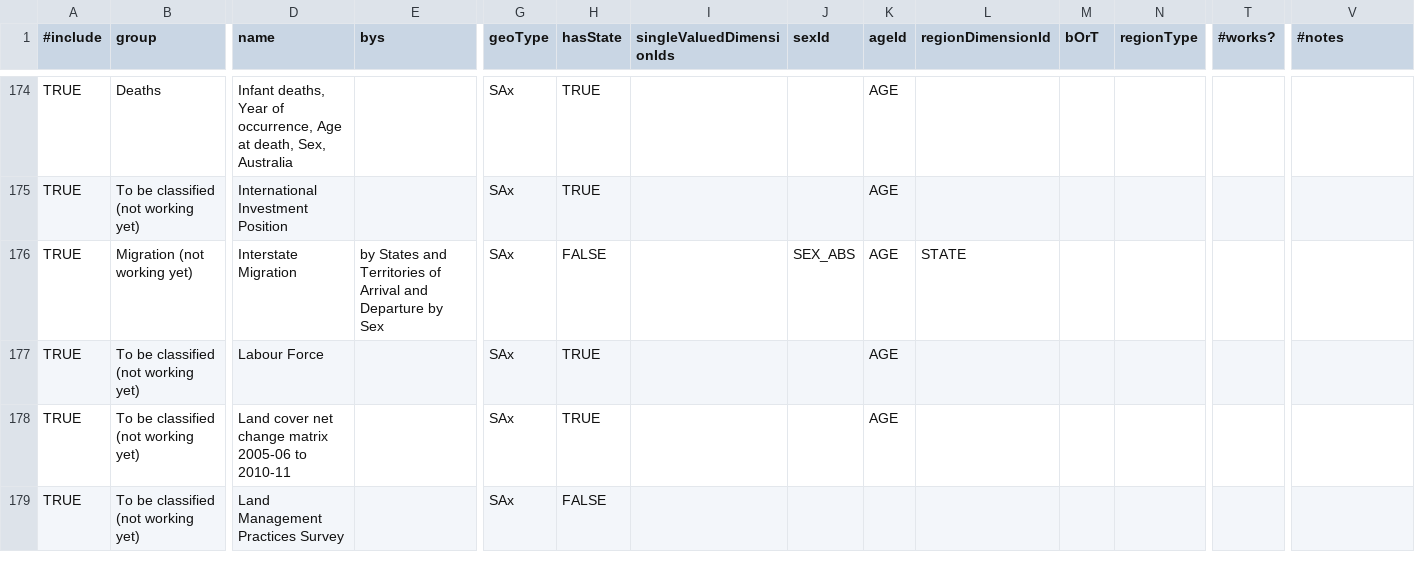
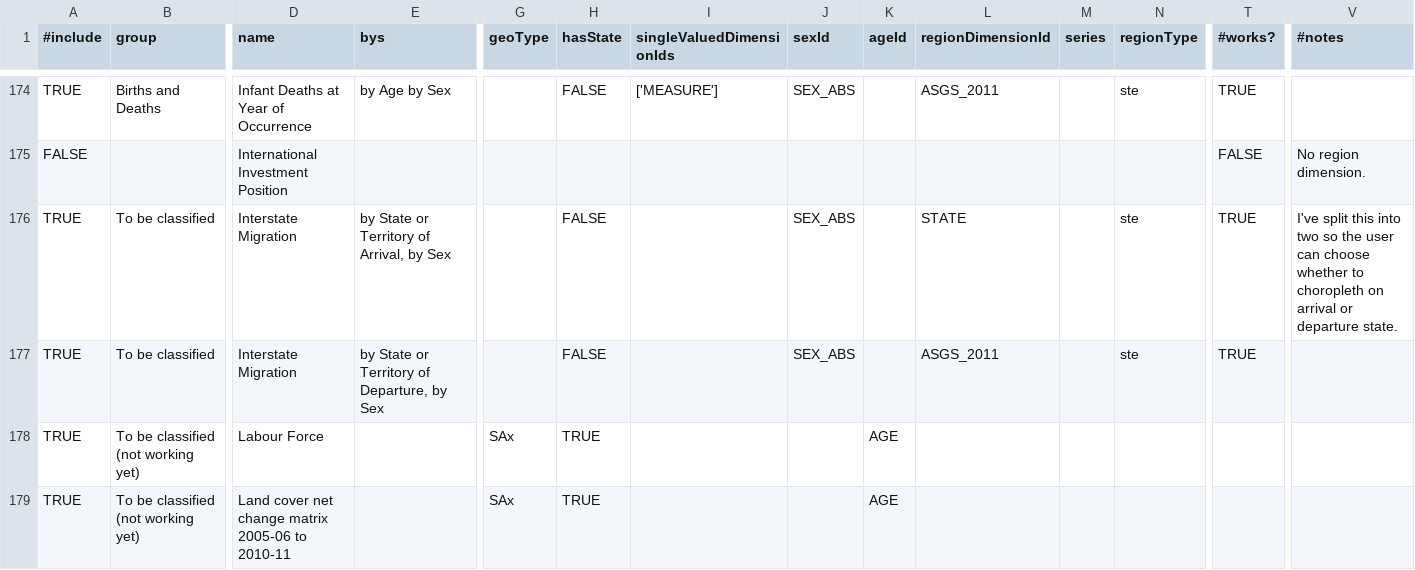
Before and after one commit to harshurampur/NationalMap-Catalog, a CSV file: datasources/sdmx-abs.csv, drawn as a sheet; only a part is shown, gaps mark what is left out; the shorter side is filled out with more unchanged rows; removed rows and columns are numbered as before the commit, all else as after; rows hold the shown columns only; the diff covers the shown part only; the diff names each change by its address in the sheet, - before the commit and + after, or states it on an @@ line.

Commit message:
interstate migration working

```diff
--- a/datasources/sdmx-abs.csv
+++ b/datasources/sdmx-abs.csv
-M1: bOrT
+M1: series
-B174 (group): Deaths
+B174 (group): Births and Deaths
-D174 (name): Infant deaths, Year of occurrence, Age at death, Sex, Australia
+D174 (name): Infant Deaths at Year of Occurrence
-E174 (bys): (empty)
+E174 (bys): by Age by Sex
-G174 (geoType): SAx
+G174 (geoType): (empty)
-H174 (hasState): TRUE
+H174 (hasState): FALSE
-I174 (singleValuedDimensionIds): (empty)
+I174 (singleValuedDimensionIds): ['MEASURE']
-J174 (sexId): (empty)
+J174 (sexId): SEX_ABS
-K174 (ageId): AGE
+K174 (ageId): (empty)
-L174 (regionDimensionId): (empty)
+L174 (regionDimensionId): ASGS_2011
-N174 (regionType): (empty)
+N174 (regionType): ste
-T174 (#works?): (empty)
+T174 (#works?): TRUE
-row 175: TRUE | To be classified (not working yet) | International Investment Position |  | SAx | TRUE |  |  | AGE
+row 175: FALSE |  | International Investment Position |  |  |  |  |  |  |  |  |  | FALSE | No region dimension.
-B176 (group): Migration (not working yet)
+B176 (group): To be classified
-E176 (bys): by States and Territories of Arrival and Departure by Sex
+E176 (bys): by State or Territory of Arrival, by Sex
-G176 (geoType): SAx
+G176 (geoType): (empty)
-K176 (ageId): AGE
+K176 (ageId): (empty)
-N176 (regionType): (empty)
+N176 (regionType): ste
-T176 (#works?): (empty)
+T176 (#works?): TRUE
-V176 (#notes): (empty)
+V176 (#notes): I've split this into two so the user can choose whether to choropleth on arrival or departure state.
+row 177: TRUE | To be classified | Interstate Migration | by State or Territory of Departure, by Sex |  | FALSE |  | SEX_ABS |  | ASGS_2011 |  | ste | TRUE
```
Also changed, not shown: 2 added rows, 2 removed rows and 38 edited cells elsewhere in this file, 3 other files.
